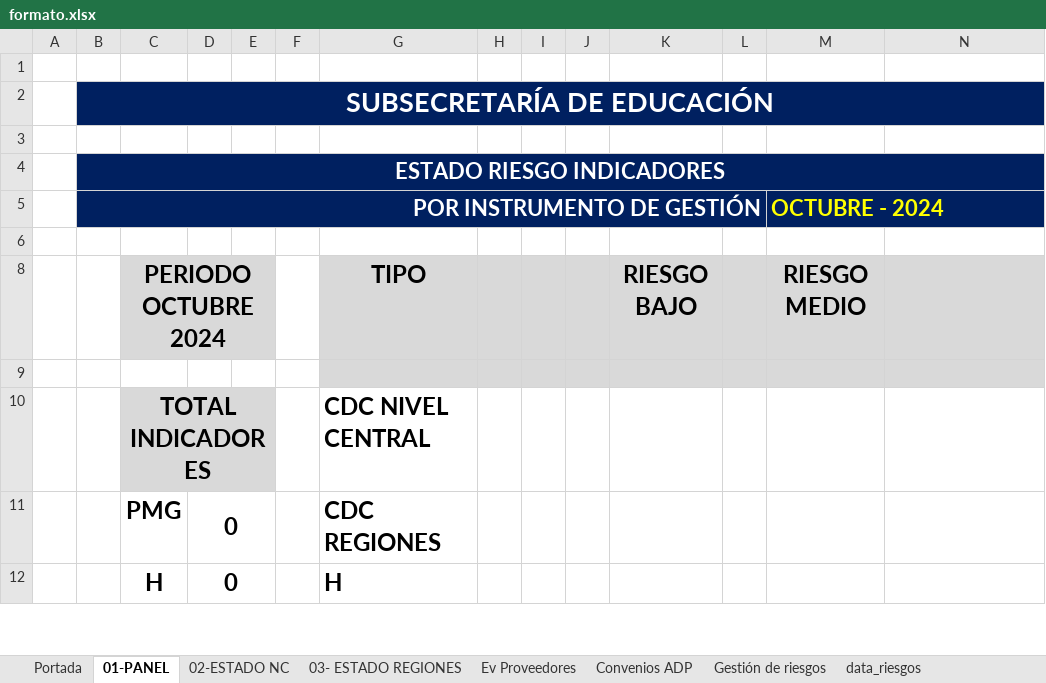
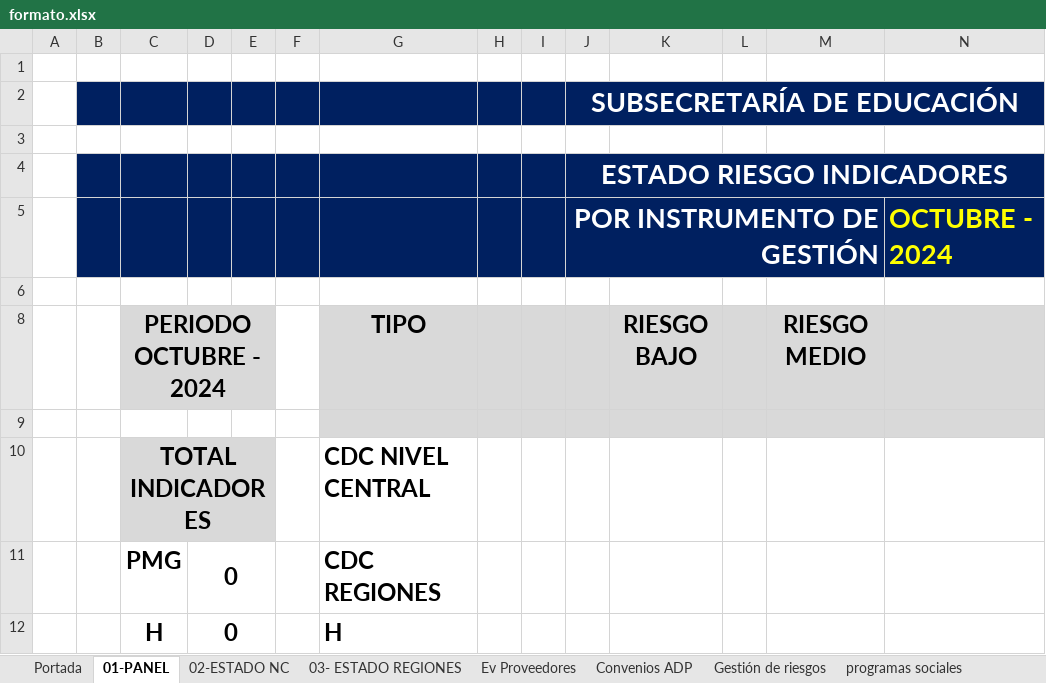
Before and after one commit to joaquinMineduc/ARMM, an Excel workbook: Backend/Input/Reports/formato.xlsx, sheet 01-PANEL, drawn as a sheet; only a part is shown; values as stored, in another font and other column widths than the file's, no borders; charts and pictures not drawn; removed rows and columns are numbered as before the commit, all else as after; rows hold the shown columns only; the diff names each change by its address in the sheet, - before the commit and + after, or states it on an @@ line.

```diff
--- a/Backend/Input/Reports/formato.xlsx (sheet 01-PANEL)
+++ b/Backend/Input/Reports/formato.xlsx (sheet 01-PANEL)
@@ sheet tab hidden: data_riesgos @@
-row 2:  | SUBSECRETARÍA DE EDUCACIÓN
+row 2:  |  |  |  |  |  |  |  |  | SUBSECRETARÍA DE EDUCACIÓN
-row 4:  | ESTADO RIESGO INDICADORES
-row 5:  | POR INSTRUMENTO DE GESTIÓN |  |  |  |  |  |  |  |  |  |  | OCTUBRE - 2024
+row 4:  |  |  |  |  |  |  |  |  | ESTADO RIESGO INDICADORES
+row 5:  |  |  |  |  |  |  |  |  | POR INSTRUMENTO DE GESTIÓN |  |  |  | OCTUBRE - 2024
-C8: PERIODO OCTUBRE 2024
+C8: PERIODO OCTUBRE - 2024
```
Also changed, not shown: other sheet tabs, charts or pictures, Backend/Input/Reports/format_anexo.xlsx, 10 other files.
